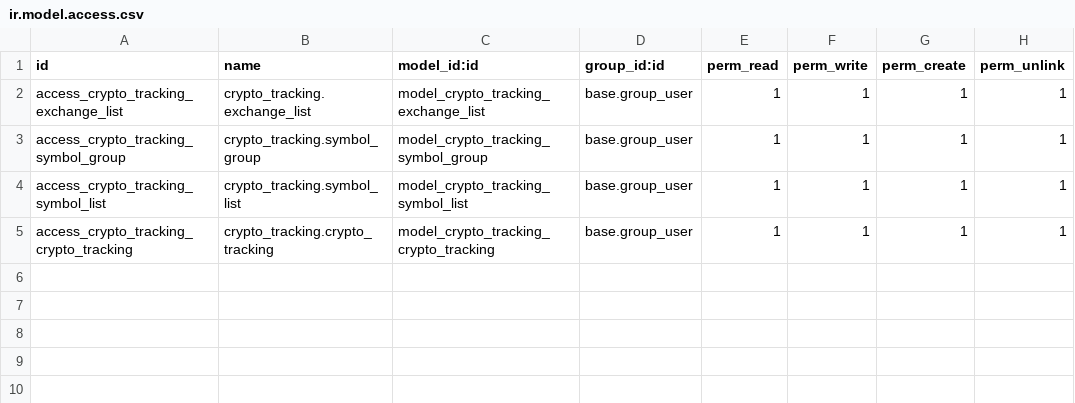
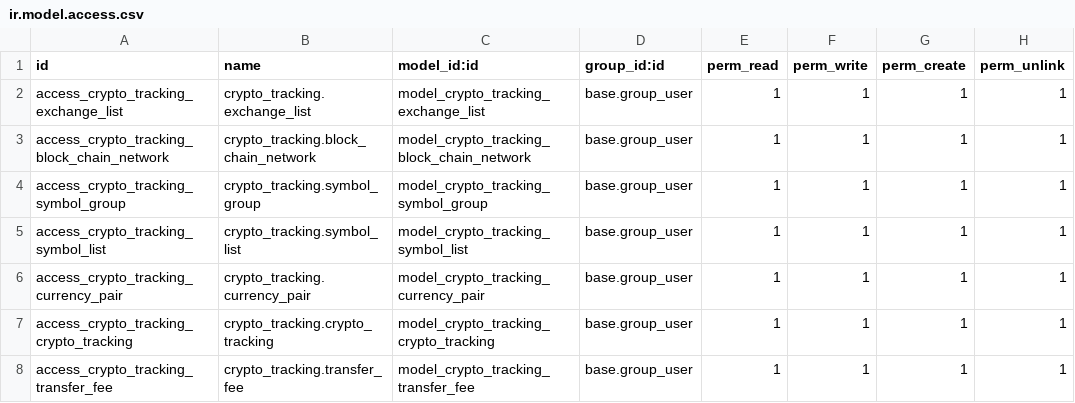
Before and after one commit to abe27/crypto_tracking, a CSV file: security/ir.model.access.csv, drawn as a sheet; the diff names each change by its address in the sheet, - before the commit and + after, or states it on an @@ line.

```diff
--- a/security/ir.model.access.csv
+++ b/security/ir.model.access.csv
+row 3: access_crypto_tracking_block_chain_network | crypto_tracking.block_chain_network | model_crypto_tracking_block_chain_network | base.group_user | 1 | 1 | 1 | 1
+row 6: access_crypto_tracking_currency_pair | crypto_tracking.currency_pair | model_crypto_tracking_currency_pair | base.group_user | 1 | 1 | 1 | 1
+row 8: access_crypto_tracking_transfer_fee | crypto_tracking.transfer_fee | model_crypto_tracking_transfer_fee | base.group_user | 1 | 1 | 1 | 1
```
Also changed, not shown: 17 other files.
